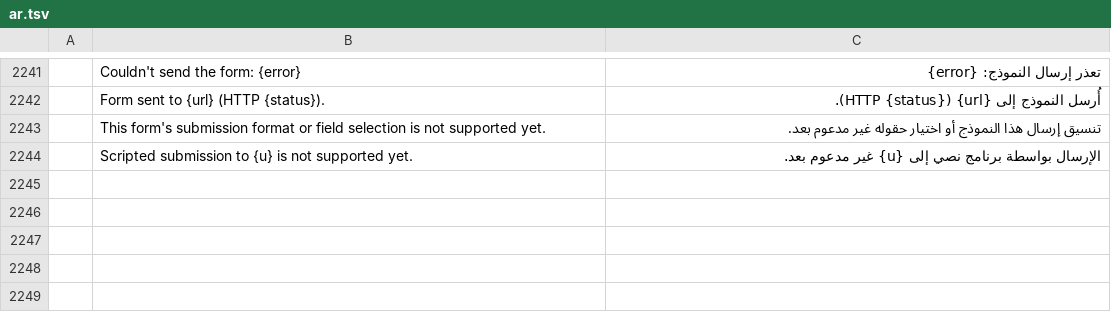
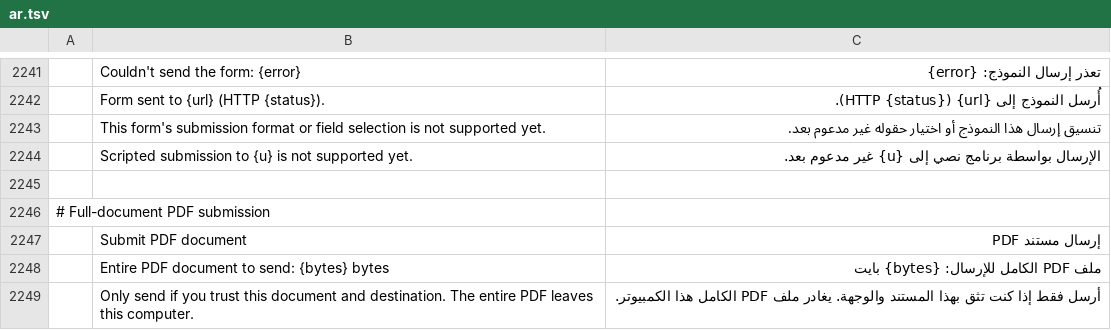
Before and after one commit to 23sati/pdfcraft, a TSV file: crates/ui-egui/src/i18n/ar.tsv, drawn as a sheet; only a part is shown, gaps mark what is left out; the diff names each change by its address in the sheet, - before the commit and + after, or states it on an @@ line.

```diff
--- a/crates/ui-egui/src/i18n/ar.tsv
+++ b/crates/ui-egui/src/i18n/ar.tsv
+row 2245: (empty)
+row 2246: # Full-document PDF submission
+row 2247:  | Submit PDF document | إرسال مستند PDF
+row 2248:  | Entire PDF document to send: {bytes} bytes | ملف PDF الكامل للإرسال: {bytes} بايت
+row 2249:  | Only send if you trust this document and destination. The entire PDF leaves this computer. | أرسل فقط إذا كنت تثق بهذا المستند والوجهة. يغادر ملف PDF الكامل هذا الكمبيوتر.
```
Also changed, not shown: crates/ui-egui/src/i18n/bg.tsv, crates/ui-egui/src/i18n/ja.tsv, 27 other files.
